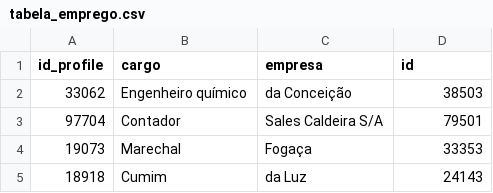
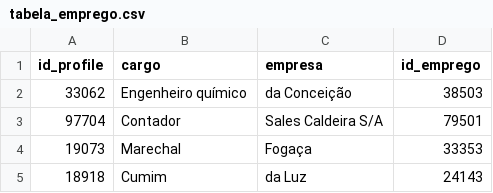
Before and after one commit to iara/desafio_cogna, a CSV file: dataset/tabela_emprego.csv, drawn as a sheet; only a part is shown.

Commit message:
Update tabela_emprego.csv

```diff
--- a/dataset/tabela_emprego.csv
+++ b/dataset/tabela_emprego.csv
@@ -1,2 +1,2 @@
-id_profile,cargo,empresa,id
+id_profile,cargo,empresa,id_emprego
 33062,Engenheiro químico,da Conceição,38503
```
